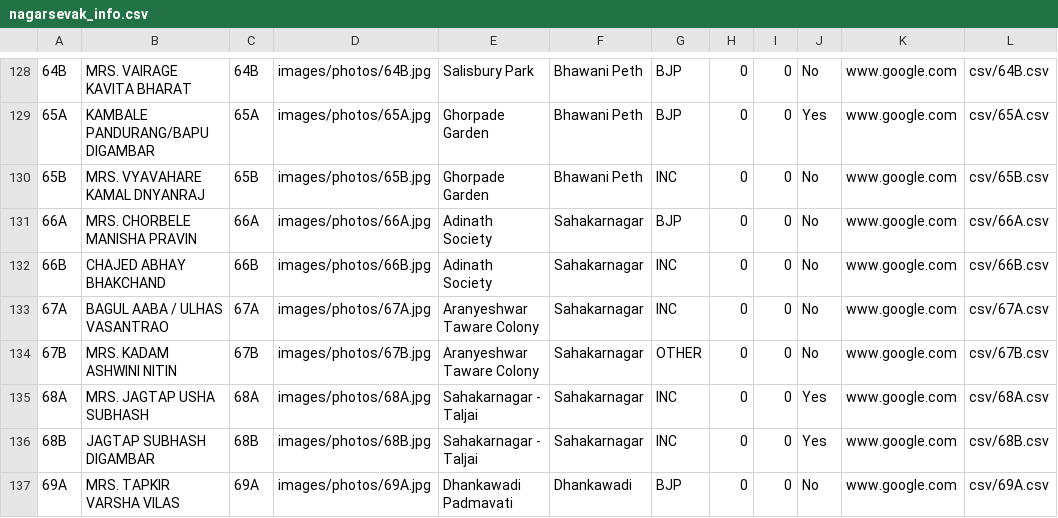
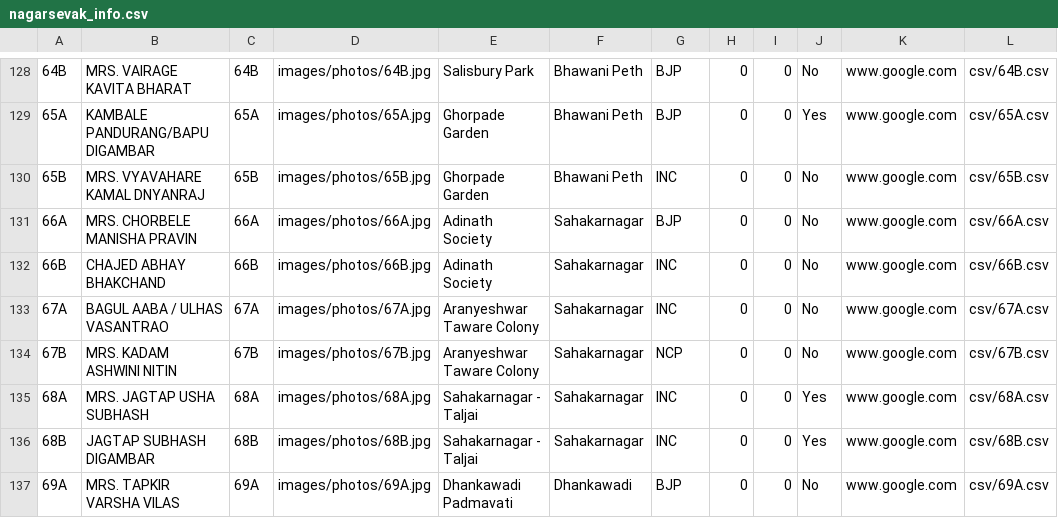
Before and after one commit to devadigayatish/nagarsevak_report_card, a CSV file: information/nagarsevak_info.csv, drawn as a sheet; only a part is shown, gaps mark what is left out; the diff names each change by its address in the sheet, - before the commit and + after, or states it on an @@ line.

Commit message:
Added some changes in nagarsevak_info csv file and updated the database.

```diff
--- a/information/nagarsevak_info.csv
+++ b/information/nagarsevak_info.csv
-G134: OTHER
+G134: NCP
```
Also changed, not shown: 2 other files.
